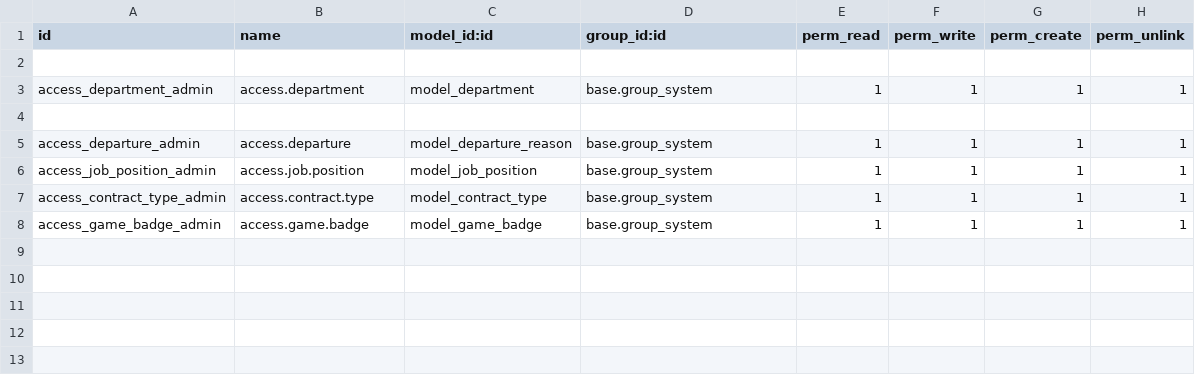
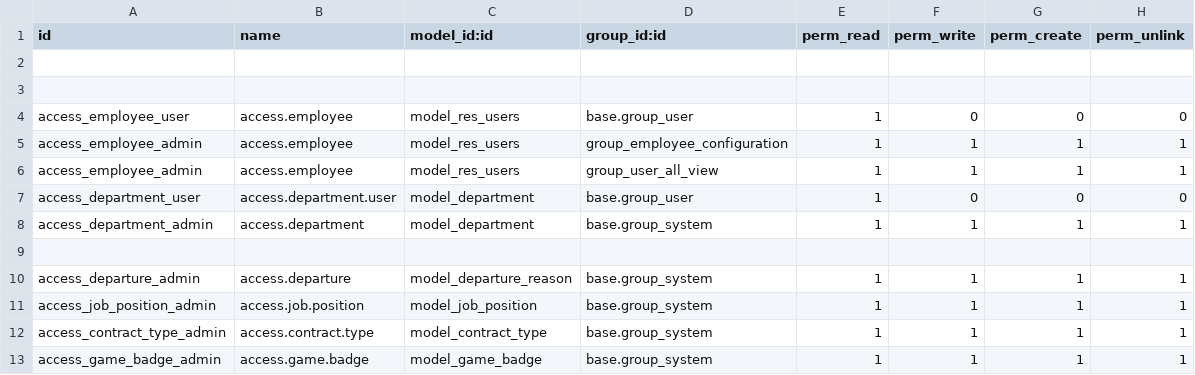
Before and after one commit to DevTran2002/ngoi_qlsv, a CSV file: custom_addons/qlnv/security/ir.model.access.csv, drawn as a sheet; the diff names each change by its address in the sheet, - before the commit and + after, or states it on an @@ line.

Commit message:
update someone  model

```diff
--- a/custom_addons/qlnv/security/ir.model.access.csv
+++ b/custom_addons/qlnv/security/ir.model.access.csv
+row 3: (empty)
+row 4: access_employee_user | access.employee | model_res_users | base.group_user | 1 | 0 | 0 | 0
+row 5: access_employee_admin | access.employee | model_res_users | group_employee_configuration | 1 | 1 | 1 | 1
+row 6: access_employee_admin | access.employee | model_res_users | group_user_all_view | 1 | 1 | 1 | 1
+row 7: access_department_user | access.department.user | model_department | base.group_user | 1 | 0 | 0 | 0
```
Also changed, not shown: 8 other files.
